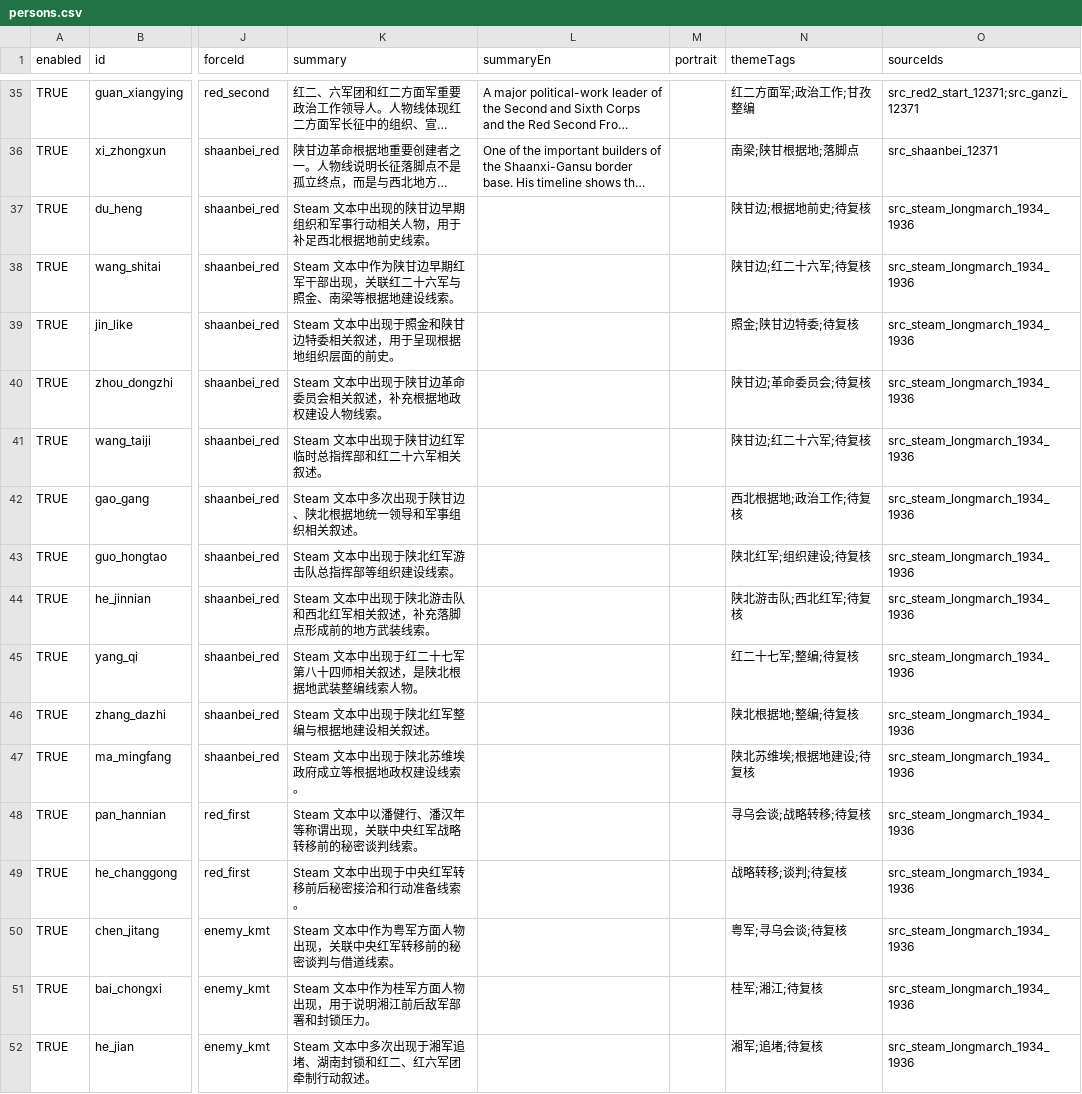
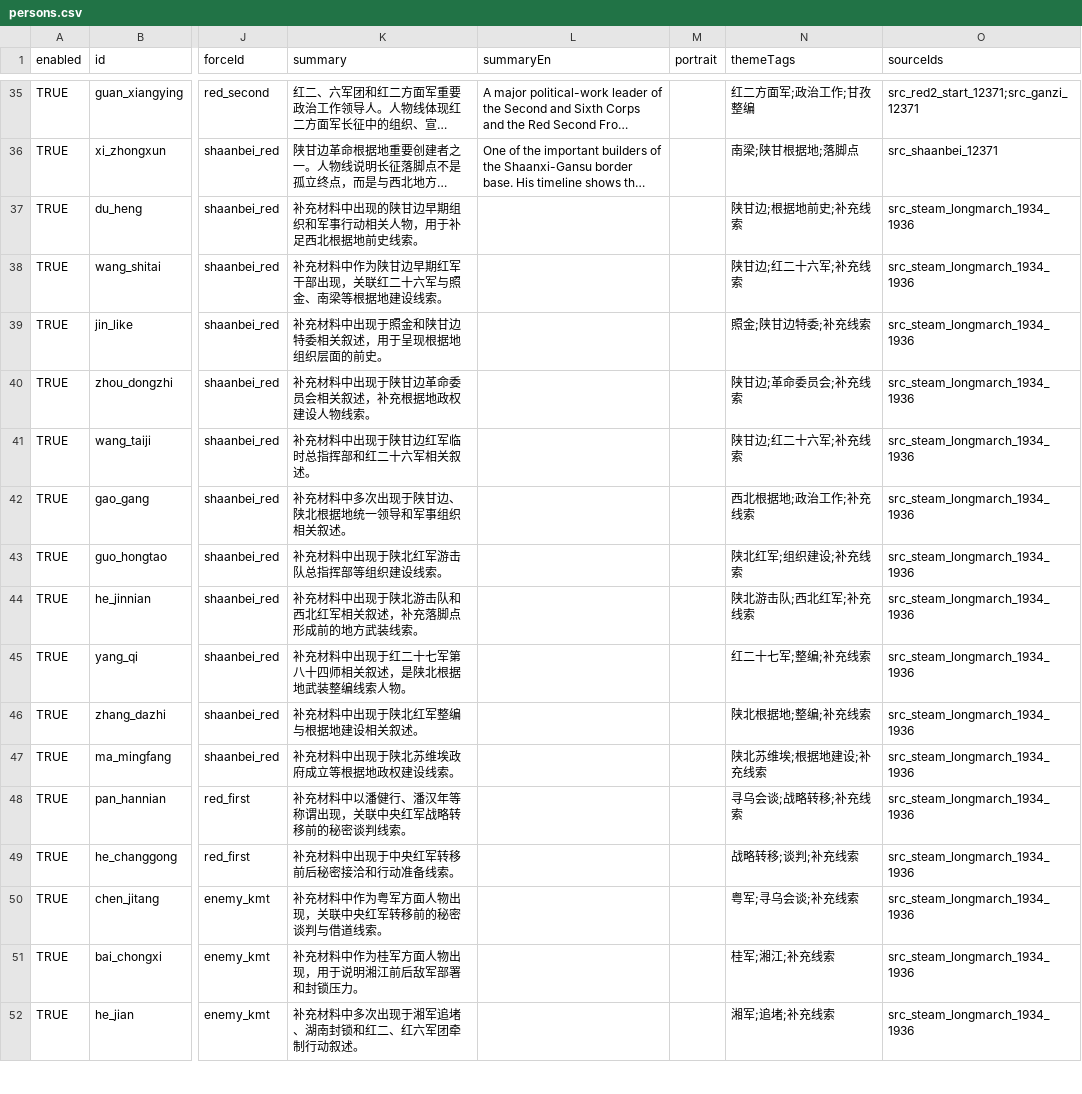
Before and after one commit to CochraneK/red-map, a CSV file: data_edit/persons.csv, drawn as a sheet; only a part is shown, gaps mark what is left out; long unchanged cells end in …; the diff covers the shown part only; the diff names each change by its address in the sheet, - before the commit and + after, or states it on an @@ line.

```diff
--- a/data_edit/persons.csv
+++ b/data_edit/persons.csv
-K37 (summary): Steam 文本中出现的陕甘边早期组织和军事行动相关人物，用于补足西北根据地前史线索。
+K37 (summary): 补充材料中出现的陕甘边早期组织和军事行动相关人物，用于补足西北根据地前史线索。
-N37 (themeTags): 陕甘边;根据地前史;待复核
+N37 (themeTags): 陕甘边;根据地前史;补充线索
-K38 (summary): Steam 文本中作为陕甘边早期红军干部出现，关联红二十六军与照金、南梁等根据地建设线索。
+K38 (summary): 补充材料中作为陕甘边早期红军干部出现，关联红二十六军与照金、南梁等根据地建设线索。
-N38 (themeTags): 陕甘边;红二十六军;待复核
+N38 (themeTags): 陕甘边;红二十六军;补充线索
-K39 (summary): Steam 文本中出现于照金和陕甘边特委相关叙述，用于呈现根据地组织层面的前史。
+K39 (summary): 补充材料中出现于照金和陕甘边特委相关叙述，用于呈现根据地组织层面的前史。
-N39 (themeTags): 照金;陕甘边特委;待复核
+N39 (themeTags): 照金;陕甘边特委;补充线索
-K40 (summary): Steam 文本中出现于陕甘边革命委员会相关叙述，补充根据地政权建设人物线索。
+K40 (summary): 补充材料中出现于陕甘边革命委员会相关叙述，补充根据地政权建设人物线索。
-N40 (themeTags): 陕甘边;革命委员会;待复核
+N40 (themeTags): 陕甘边;革命委员会;补充线索
-K41 (summary): Steam 文本中出现于陕甘边红军临时总指挥部和红二十六军相关叙述。
+K41 (summary): 补充材料中出现于陕甘边红军临时总指挥部和红二十六军相关叙述。
-N41 (themeTags): 陕甘边;红二十六军;待复核
+N41 (themeTags): 陕甘边;红二十六军;补充线索
-K42 (summary): Steam 文本中多次出现于陕甘边、陕北根据地统一领导和军事组织相关叙述。
+K42 (summary): 补充材料中多次出现于陕甘边、陕北根据地统一领导和军事组织相关叙述。
-N42 (themeTags): 西北根据地;政治工作;待复核
+N42 (themeTags): 西北根据地;政治工作;补充线索
-K43 (summary): Steam 文本中出现于陕北红军游击队总指挥部等组织建设线索。
+K43 (summary): 补充材料中出现于陕北红军游击队总指挥部等组织建设线索。
-N43 (themeTags): 陕北红军;组织建设;待复核
+N43 (themeTags): 陕北红军;组织建设;补充线索
-K44 (summary): Steam 文本中出现于陕北游击队和西北红军相关叙述，补充落脚点形成前的地方武装线索。
+K44 (summary): 补充材料中出现于陕北游击队和西北红军相关叙述，补充落脚点形成前的地方武装线索。
-N44 (themeTags): 陕北游击队;西北红军;待复核
+N44 (themeTags): 陕北游击队;西北红军;补充线索
-K45 (summary): Steam 文本中出现于红二十七军第八十四师相关叙述，是陕北根据地武装整编线索人物。
+K45 (summary): 补充材料中出现于红二十七军第八十四师相关叙述，是陕北根据地武装整编线索人物。
-N45 (themeTags): 红二十七军;整编;待复核
+N45 (themeTags): 红二十七军;整编;补充线索
-K46 (summary): Steam 文本中出现于陕北红军整编与根据地建设相关叙述。
+K46 (summary): 补充材料中出现于陕北红军整编与根据地建设相关叙述。
-N46 (themeTags): 陕北根据地;整编;待复核
+N46 (themeTags): 陕北根据地;整编;补充线索
-K47 (summary): Steam 文本中出现于陕北苏维埃政府成立等根据地政权建设线索。
+K47 (summary): 补充材料中出现于陕北苏维埃政府成立等根据地政权建设线索。
-N47 (themeTags): 陕北苏维埃;根据地建设;待复核
+N47 (themeTags): 陕北苏维埃;根据地建设;补充线索
-K48 (summary): Steam 文本中以潘健行、潘汉年等称谓出现，关联中央红军战略转移前的秘密谈判线索。
+K48 (summary): 补充材料中以潘健行、潘汉年等称谓出现，关联中央红军战略转移前的秘密谈判线索。
-N48 (themeTags): 寻乌会谈;战略转移;待复核
+N48 (themeTags): 寻乌会谈;战略转移;补充线索
-K49 (summary): Steam 文本中出现于中央红军转移前后秘密接洽和行动准备线索。
+K49 (summary): 补充材料中出现于中央红军转移前后秘密接洽和行动准备线索。
-N49 (themeTags): 战略转移;谈判;待复核
+N49 (themeTags): 战略转移;谈判;补充线索
-K50 (summary): Steam 文本中作为粤军方面人物出现，关联中央红军转移前的秘密谈判与借道线索。
+K50 (summary): 补充材料中作为粤军方面人物出现，关联中央红军转移前的秘密谈判与借道线索。
-N50 (themeTags): 粤军;寻乌会谈;待复核
+N50 (themeTags): 粤军;寻乌会谈;补充线索
-K51 (summary): Steam 文本中作为桂军方面人物出现，用于说明湘江前后敌军部署和封锁压力。
+K51 (summary): 补充材料中作为桂军方面人物出现，用于说明湘江前后敌军部署和封锁压力。
-N51 (themeTags): 桂军;湘江;待复核
+N51 (themeTags): 桂军;湘江;补充线索
-K52 (summary): Steam 文本中多次出现于湘军追堵、湖南封锁和红二、红六军团牵制行动叙述。
+K52 (summary): 补充材料中多次出现于湘军追堵、湖南封锁和红二、红六军团牵制行动叙述。
-N52 (themeTags): 湘军;追堵;待复核
+N52 (themeTags): 湘军;追堵;补充线索
```
Also changed, not shown: 40 edited cells elsewhere in this file, data_edit/artifacts.csv, data_edit/events.csv, 25 other files.
